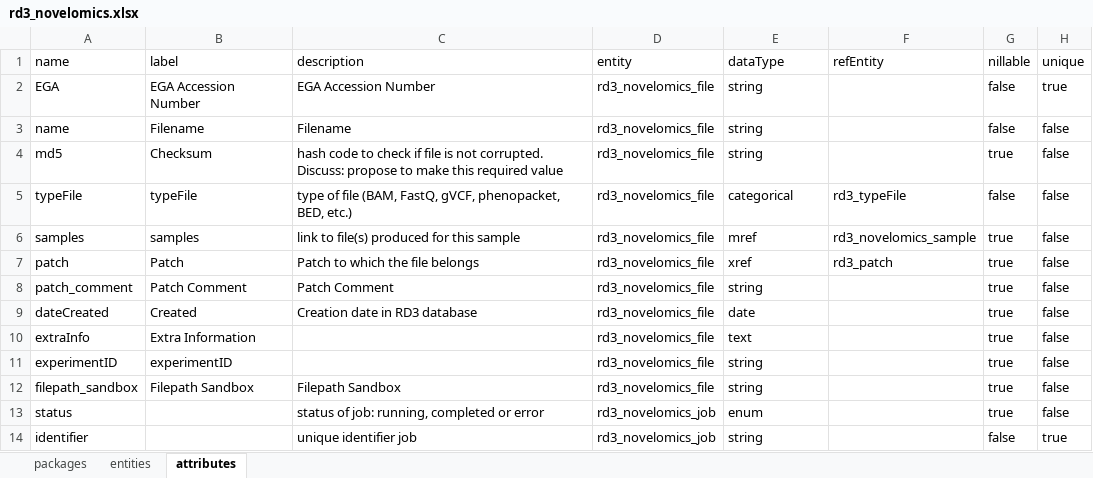
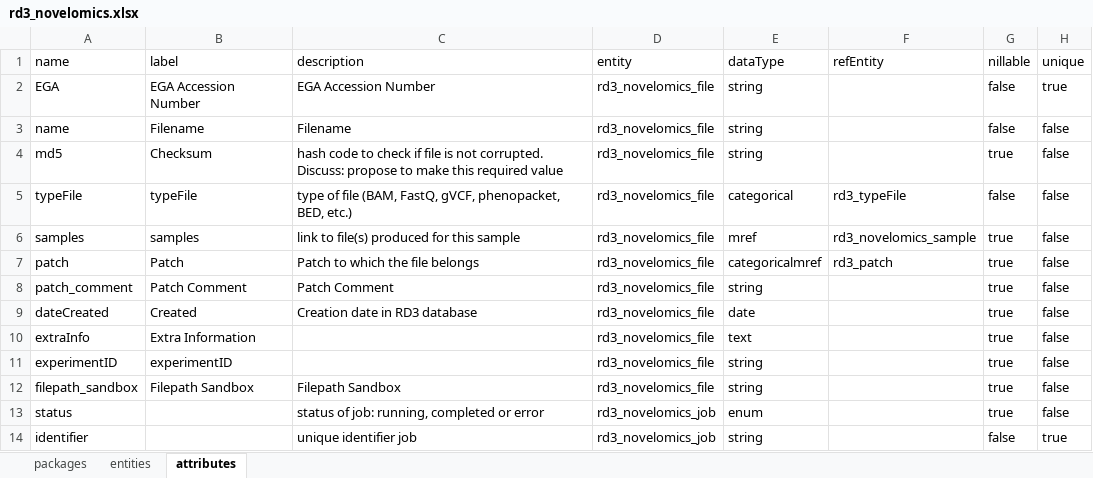
Before and after one commit to molgenis/projects-solve-rd, an Excel workbook: data/novelomics/rd3_novelomics.xlsx, sheet attributes, drawn as a sheet; only a part is shown; values as stored, in another font and other column widths than the file's, no borders; the diff names each change by its address in the sheet, - before the commit and + after, or states it on an @@ line.

```diff
--- a/data/novelomics/rd3_novelomics.xlsx (sheet attributes)
+++ b/data/novelomics/rd3_novelomics.xlsx (sheet attributes)
-E7: xref
+E7: categoricalmref
```
Also changed, not shown: 1 other file.
